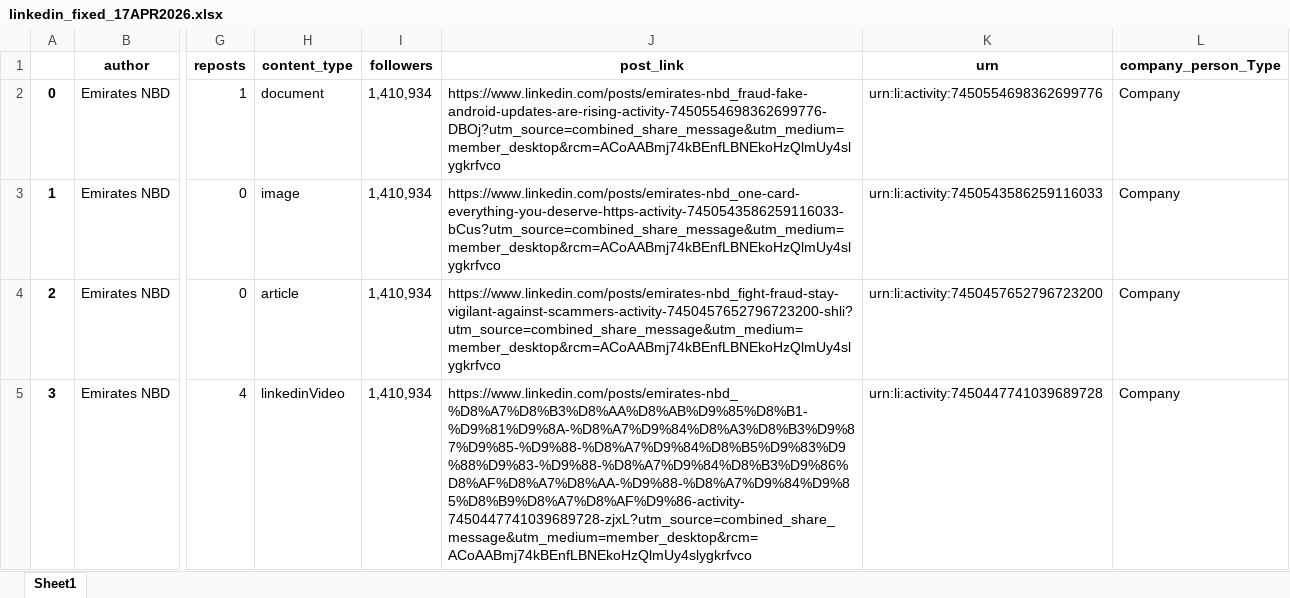
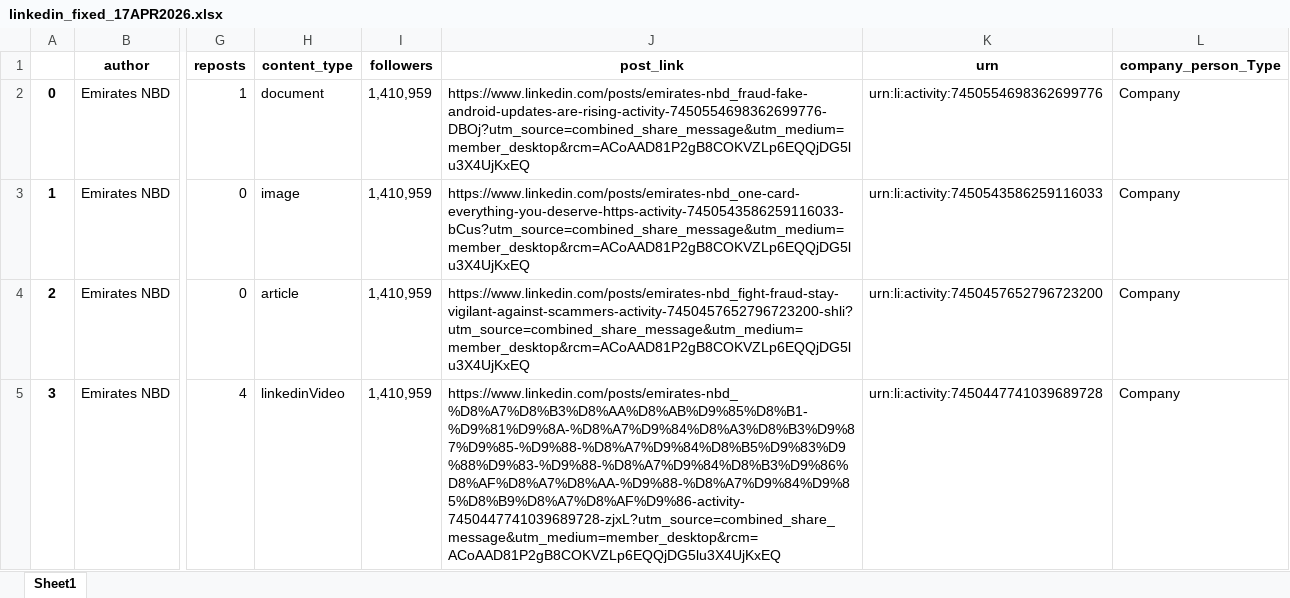
Before and after one commit to felixabraham670706/socialmedia, an Excel workbook: linkedin_fixed_17APR2026.xlsx, sheet Sheet1, drawn as a sheet; only a part is shown, gaps mark what is left out; values as stored, in another font and other column widths than the file's, no borders; the diff covers the shown part only; the diff names each change by its address in the sheet, - before the commit and + after, or states it on an @@ line.

```diff
--- a/linkedin_fixed_17APR2026.xlsx (sheet Sheet1)
+++ b/linkedin_fixed_17APR2026.xlsx (sheet Sheet1)
-I2:I5 (followers): 1,410,934
+I2:I5 (followers): 1,410,959
-J2 (post_link): https://www.linkedin.com/posts/emirates-nbd_fraud-fake-android-updates-are-rising-activity-7450554698362699776-DBOj?utm_source=combined_share_message&utm_medium=member_desktop&rcm=ACoAABmj74kBEnfLBNEkoHzQlmUy4slygkrfvco
+J2 (post_link): https://www.linkedin.com/posts/emirates-nbd_fraud-fake-android-updates-are-rising-activity-7450554698362699776-DBOj?utm_source=combined_share_message&utm_medium=member_desktop&rcm=ACoAAD81P2gB8COKVZLp6EQQjDG5lu3X4UjKxEQ
-J3 (post_link): https://www.linkedin.com/posts/emirates-nbd_one-card-everything-you-deserve-https-activity-7450543586259116033-bCus?utm_source=combined_share_message&utm_medium=member_desktop&rcm=ACoAABmj74kBEnfLBNEkoHzQlmUy4slygkrfvco
+J3 (post_link): https://www.linkedin.com/posts/emirates-nbd_one-card-everything-you-deserve-https-activity-7450543586259116033-bCus?utm_source=combined_share_message&utm_medium=member_desktop&rcm=ACoAAD81P2gB8COKVZLp6EQQjDG5lu3X4UjKxEQ
-J4 (post_link): https://www.linkedin.com/posts/emirates-nbd_fight-fraud-stay-vigilant-against-scammers-activity-7450457652796723200-shli?utm_source=combined_share_message&utm_medium=member_desktop&rcm=ACoAABmj74kBEnfLBNEkoHzQlmUy4slygkrfvco
+J4 (post_link): https://www.linkedin.com/posts/emirates-nbd_fight-fraud-stay-vigilant-against-scammers-activity-7450457652796723200-shli?utm_source=combined_share_message&utm_medium=member_desktop&rcm=ACoAAD81P2gB8COKVZLp6EQQjDG5lu3X4UjKxEQ
-J5 (post_link): https://www.linkedin.com/posts/emirates-nbd_%D8%A7%D8%B3%D8%AA%D8%AB%D9%85%D8%B1-%D9%81%D9%8A-%D8%A7%D9%84%D8%A3%D8%B3%D9%87%D9%85-%D9%88-%D8%A7%D9%84%D8%B5%D9%83%D9%88%D9%83-%D9%88-%D8%A7%D9%84%D8%B3%D9%86%D8%AF%D8%A7%D8%AA-%D9%88-%D8%A7%D9%84%D9%85%D8%B9%D8%A7%D8%AF%D9%86-activity-7450447741039689728-zjxL?utm_source=combined_share_message&utm_medium=member_desktop&rcm=ACoAABmj74kBEnfLBNEkoHzQlmUy4slygkrfvco
+J5 (post_link): https://www.linkedin.com/posts/emirates-nbd_%D8%A7%D8%B3%D8%AA%D8%AB%D9%85%D8%B1-%D9%81%D9%8A-%D8%A7%D9%84%D8%A3%D8%B3%D9%87%D9%85-%D9%88-%D8%A7%D9%84%D8%B5%D9%83%D9%88%D9%83-%D9%88-%D8%A7%D9%84%D8%B3%D9%86%D8%AF%D8%A7%D8%AA-%D9%88-%D8%A7%D9%84%D9%85%D8%B9%D8%A7%D8%AF%D9%86-activity-7450447741039689728-zjxL?utm_source=combined_share_message&utm_medium=member_desktop&rcm=ACoAAD81P2gB8COKVZLp6EQQjDG5lu3X4UjKxEQ
```
Also changed, not shown: 8 added rows, 9 removed rows and 679 edited cells elsewhere in this sheet, linkedin_fixed.xlsx, 3 other files.
